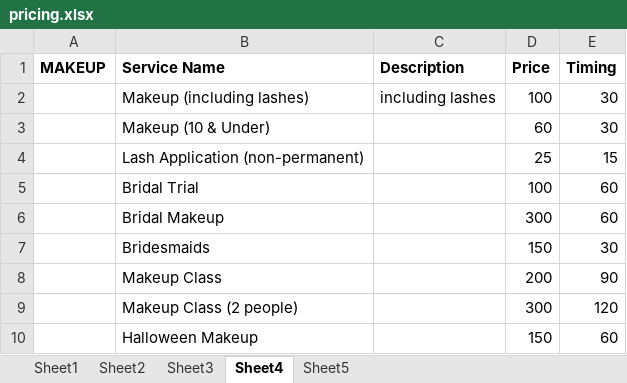
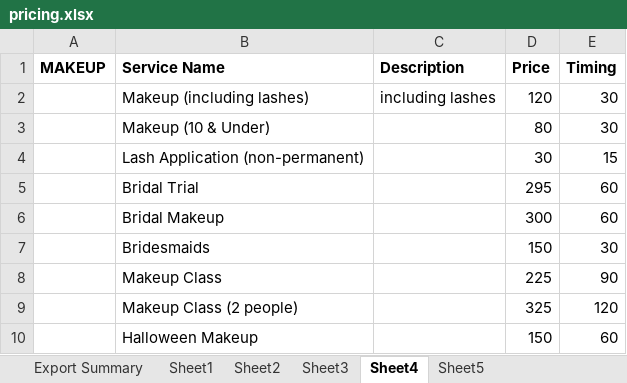
Before and after one commit to aykae/monasmakerie, an Excel workbook: spreadsheets/pricing.xlsx, sheet Sheet4, drawn as a sheet; values as stored, in another font and other column widths than the file's, no borders; the diff names each change by its address in the sheet, - before the commit and + after, or states it on an @@ line.

```diff
--- a/spreadsheets/pricing.xlsx (sheet Sheet4)
+++ b/spreadsheets/pricing.xlsx (sheet Sheet4)
+sheet tab: Export Summary
-D2 (Price): 100
+D2 (Price): 120
-D3 (Price): 60
+D3 (Price): 80
-D4 (Price): 25
+D4 (Price): 30
-D5 (Price): 100
+D5 (Price): 295
-D8 (Price): 200
+D8 (Price): 225
-D9 (Price): 300
+D9 (Price): 325
```
Also changed, not shown: sheet Sheet2, sheet Sheet1, sheet Sheet3, 3 other files.
